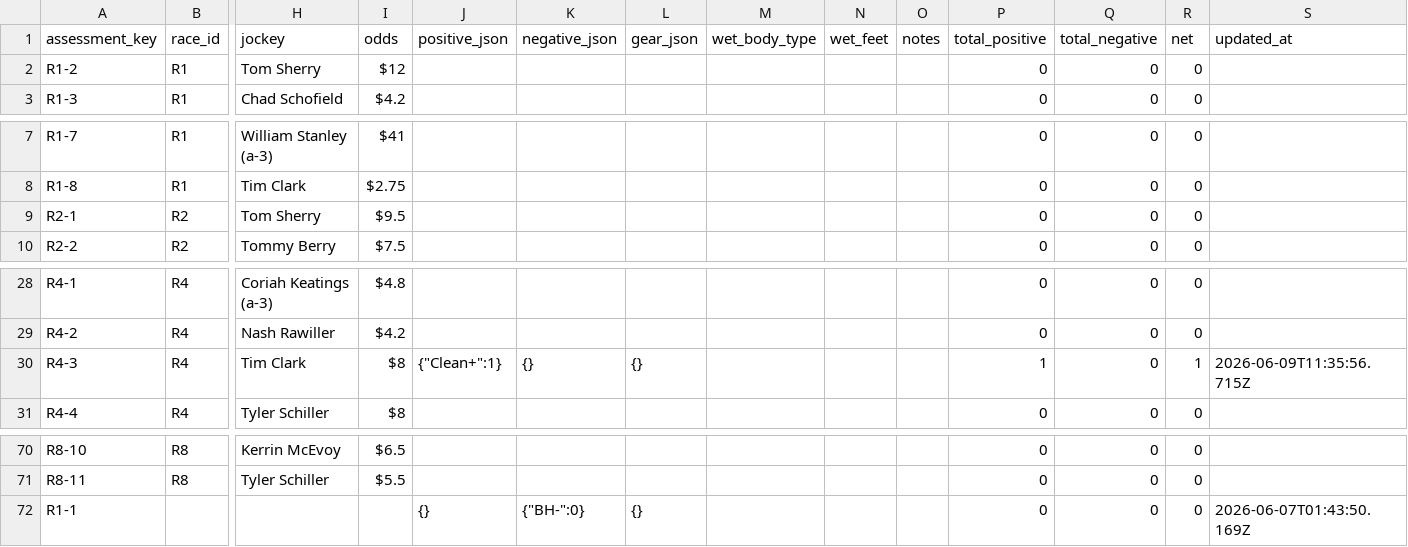
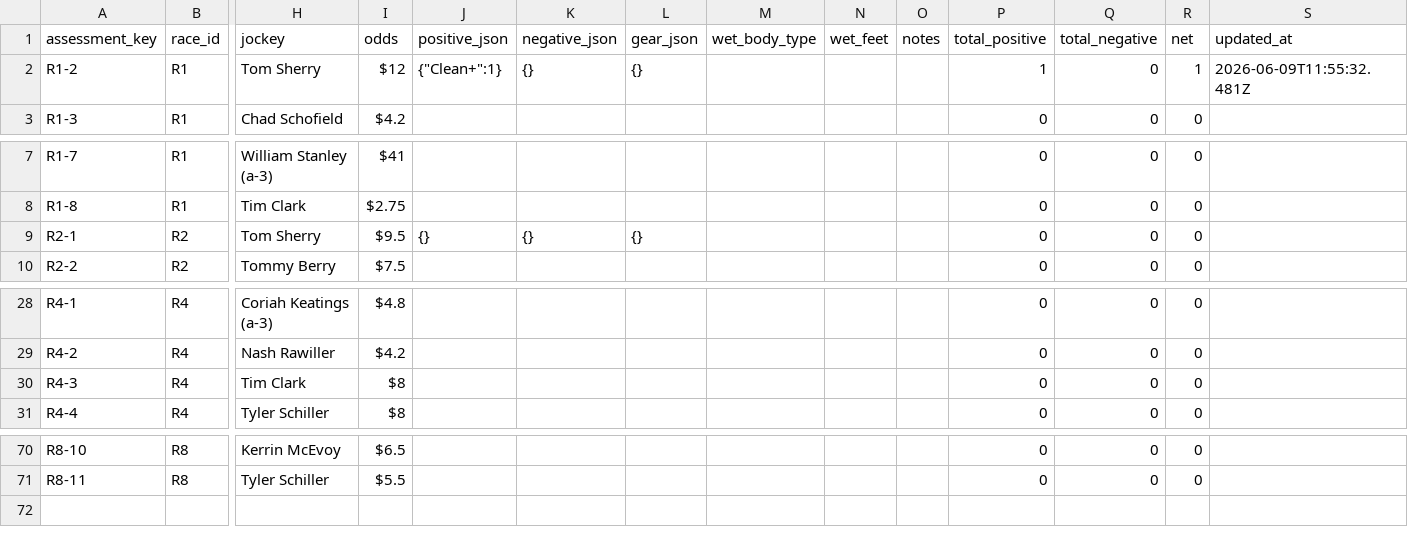
Before and after one commit to ConcilioGH/mounting-yard-pwa, a CSV file: meetings/2026-06-08-canterbury/canterbury_2026-06-08_mounting-yard-assessments.csv, drawn as a sheet; only a part is shown, gaps mark what is left out; rows hold the shown columns only; the diff names each change by its address in the sheet, - before the commit and + after, or states it on an @@ line.

Commit message:
Fix critical iPad Yard production export bug

```diff
--- a/meetings/2026-06-08-canterbury/canterbury_2026-06-08_mounting-yard-assessments.csv
+++ b/meetings/2026-06-08-canterbury/canterbury_2026-06-08_mounting-yard-assessments.csv
-J2 (positive_json): (empty)
+J2 (positive_json): {"Clean+":1}
-K2 (negative_json): (empty)
+K2 (negative_json): {}
-L2 (gear_json): (empty)
+L2 (gear_json): {}
-P2 (total_positive): 0
+P2 (total_positive): 1
-R2 (net): 0
+R2 (net): 1
-S2 (updated_at): (empty)
+S2 (updated_at): 2026-06-09T11:55:32.481Z
-J9 (positive_json): (empty)
+J9 (positive_json): {}
-K9 (negative_json): (empty)
+K9 (negative_json): {}
-L9 (gear_json): (empty)
+L9 (gear_json): {}
-J30 (positive_json): {"Clean+":1}
+J30 (positive_json): (empty)
-K30 (negative_json): {}
+K30 (negative_json): (empty)
-L30 (gear_json): {}
+L30 (gear_json): (empty)
-P30 (total_positive): 1
+P30 (total_positive): 0
-R30 (net): 1
+R30 (net): 0
-S30 (updated_at): 2026-06-09T11:35:56.715Z
+S30 (updated_at): (empty)
-row 72: R1-1 |  |  |  | {} | {"BH-":0} | {} |  |  |  | 0 | 0 | 0 | 2026-06-07T01:43:50.169Z
```
Also changed, not shown: 4 other files.
